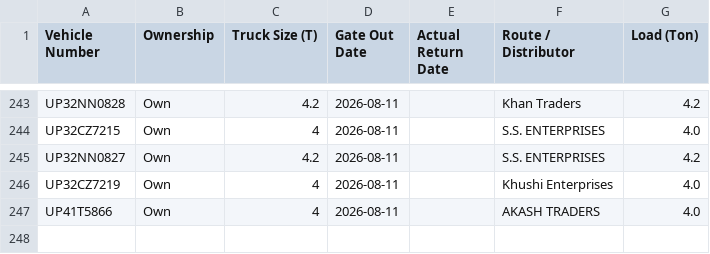
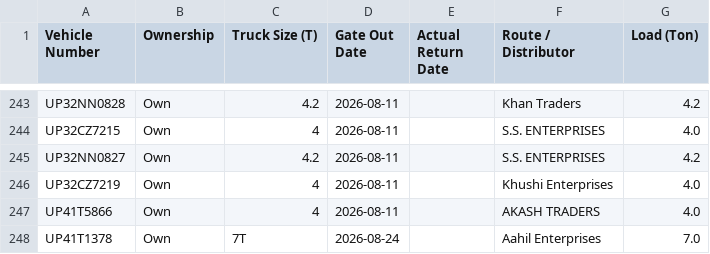
Before and after one commit to DeeAI-byte/TMS, a CSV file: local_data/gate_out_log.csv, drawn as a sheet; only a part is shown, gaps mark what is left out; the diff names each change by its address in the sheet, - before the commit and + after, or states it on an @@ line.

Commit message:
Update Vehicle Out log

```diff
--- a/local_data/gate_out_log.csv
+++ b/local_data/gate_out_log.csv
+row 248: UP41T1378 | Own | 7T | 2026-08-24 |  | Aahil Enterprises | 7.0
```
